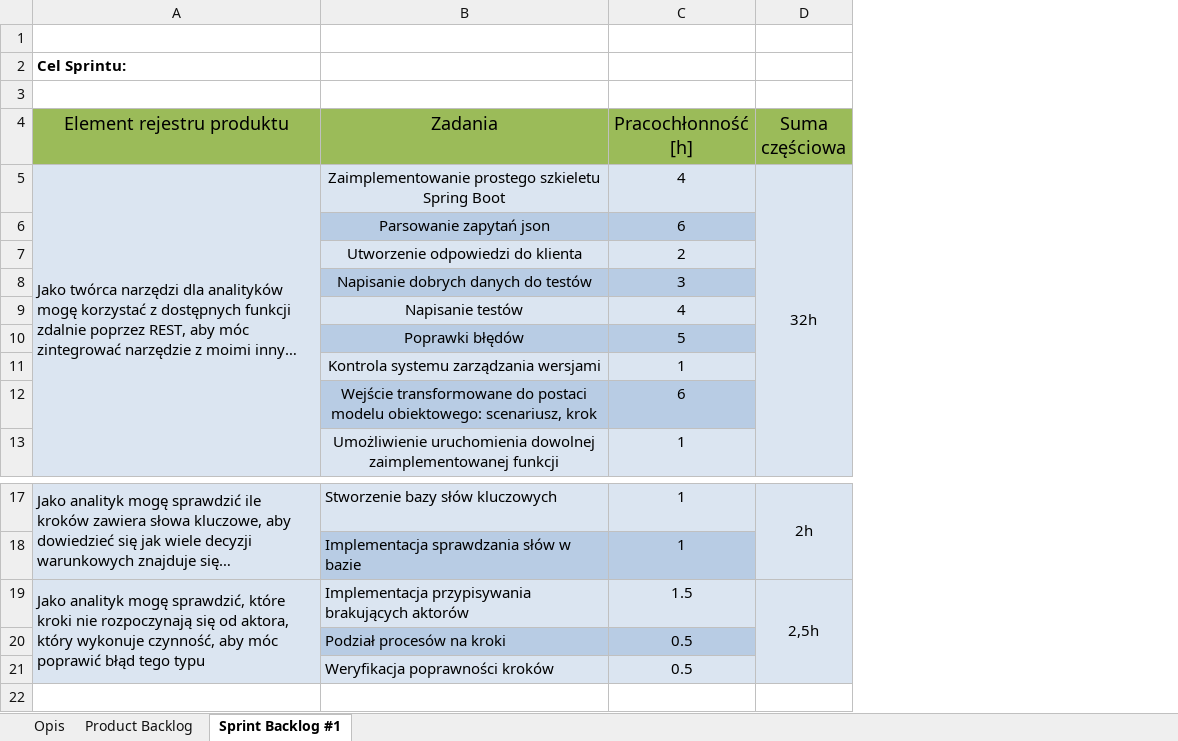
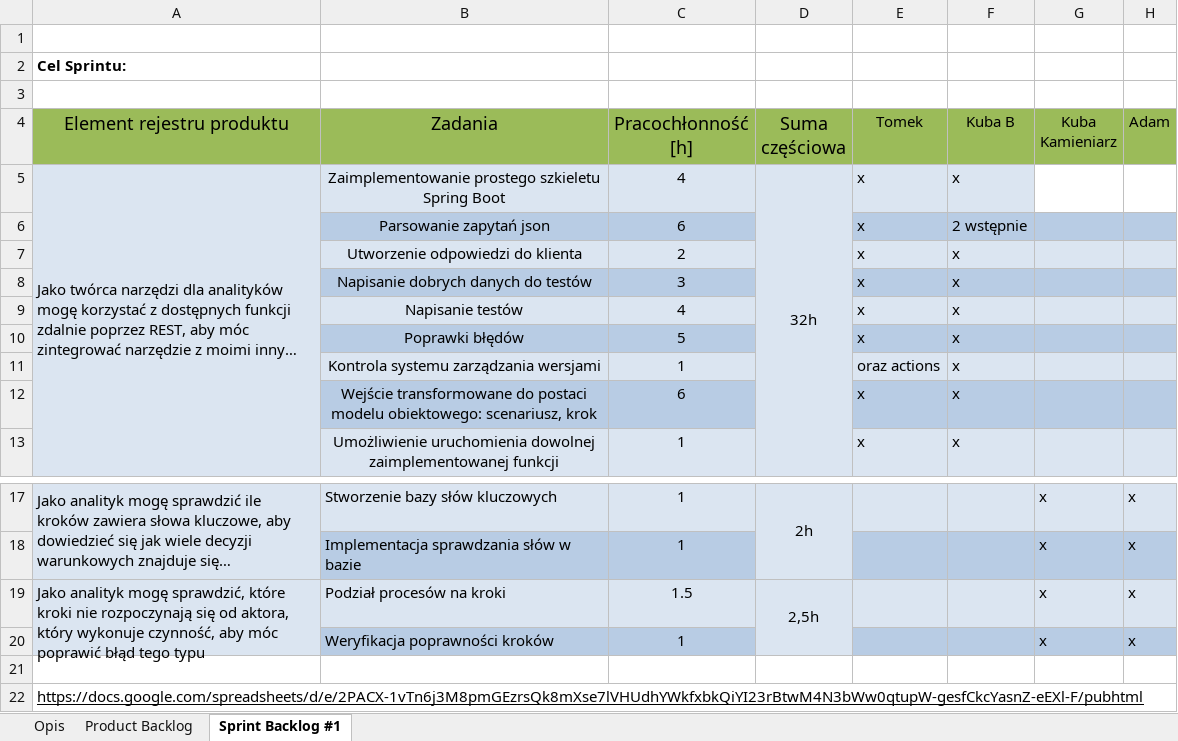
Before and after one commit to KamieniarzJakub/IOD-L09-Delta, an Excel workbook: ScenarioQualityChecker.xlsx, sheet Sprint Backlog #1, drawn as a sheet; only a part is shown, gaps mark what is left out; long unchanged cells end in …; values as stored, in another font and other column widths than the file's, no borders; charts and pictures not drawn; removed rows and columns are numbered as before the commit, all else as after; the diff names each change by its address in the sheet, - before the commit and + after, or states it on an @@ line.

Commit message:
Add files via upload

```diff
--- a/ScenarioQualityChecker.xlsx (sheet Sprint Backlog #1)
+++ b/ScenarioQualityChecker.xlsx (sheet Sprint Backlog #1)
+column E (Tomek), rows 5-13: x | x | x | x | x | x | oraz actions | x | x
+column F (Kuba B), rows 5-13: x | 2 wstępnie | x | x | x | x | x | x | x
+column G (Kuba Kamieniarz), rows 17-20: all x
+column H (Adam), rows 17-20: all x
-B19 (Zadania): Implementacja przypisywania brakujących aktorów
+B19 (Zadania): Podział procesów na kroki
-row 20:  | Podział procesów na kroki | 0.5
-B20:C20 fill: #DBE5F1
+B20:C20 fill: #B8CCE4
-C20 (Pracochłonność [h]): 0.5
+C20 (Pracochłonność [h]): 1
+row 21: (empty)
+row 22: https://docs.google.com/spreadsheets/d/e/2PACX-1vTn6j3M8pmGEzrsQk8mXse7lVHUdhYWkfxbkQiYI23rBtwM4N3bWw0qtupW-gesfCkcYasnZ-eEXl-F/pubhtml
```
Also changed, not shown: sheet Opis.
